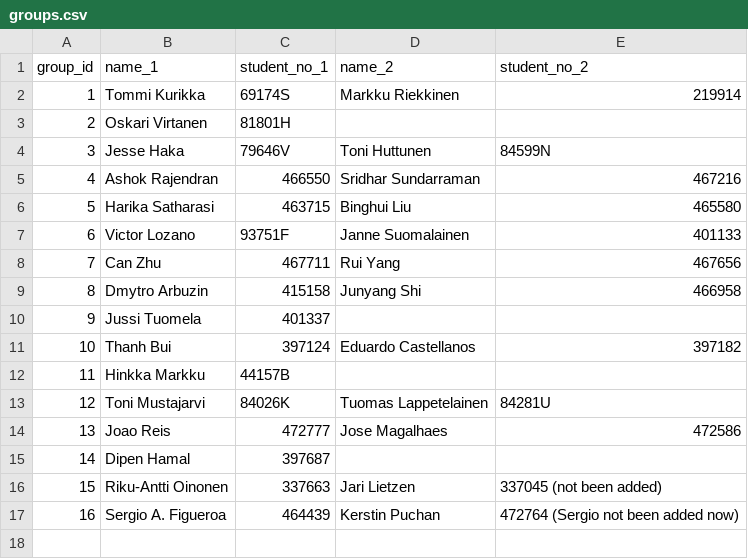
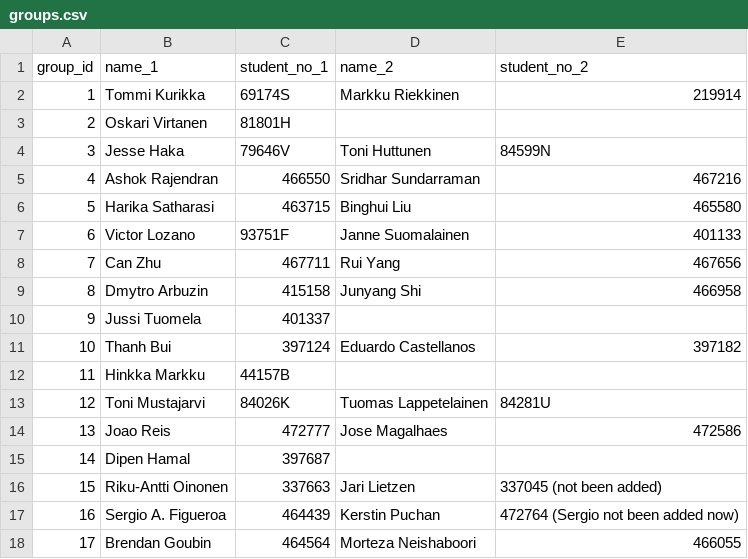
Before and after one commit to dyrobin/Assignments, a CSV file: groups.csv, drawn as a sheet; the diff names each change by its address in the sheet, - before the commit and + after, or states it on an @@ line.

Commit message:
update

```diff
--- a/groups.csv
+++ b/groups.csv
+row 18: 17 | Brendan Goubin | 464564 | Morteza Neishaboori | 466055
```
